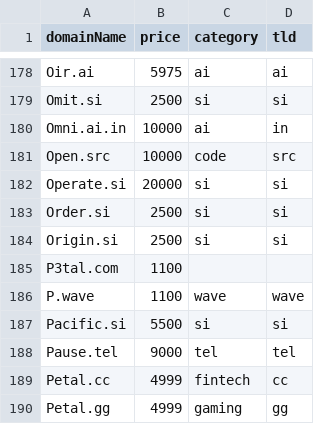
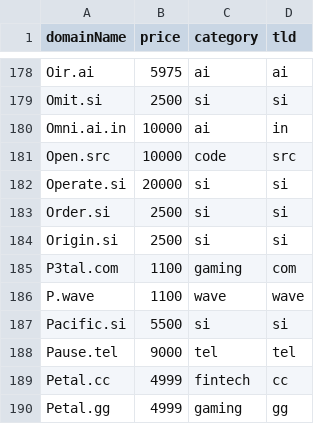
Before and after one commit to ds1/tdc, a CSV file: docs/data/input/domain_list.csv, drawn as a sheet; only a part is shown, gaps mark what is left out.

```diff
--- a/docs/data/input/domain_list.csv
+++ b/docs/data/input/domain_list.csv
@@ -184,3 +184,3 @@ Order.si,2500,si,si
 Origin.si,2500,si,si
-P3tal.com,1100,,
+P3tal.com,1100,gaming,com
 P.wave,1100,wave,wave
```
Also changed, not shown: data/input/domain_list.csv, 2 other files.
